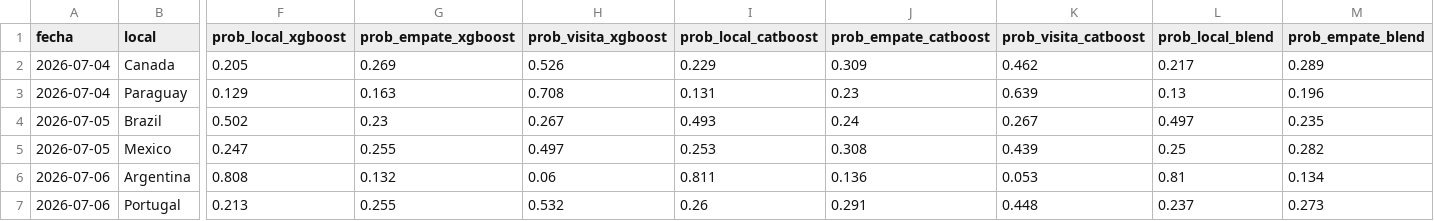
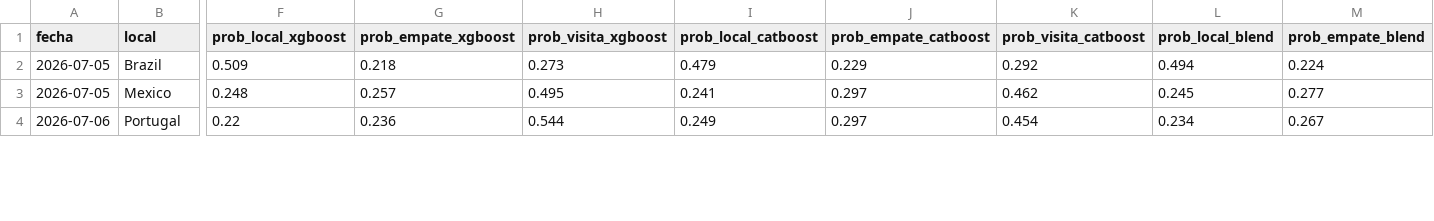
Before and after one commit to Josuegarciaseb/predictWC, a CSV file: outputs/predicciones_fase3_xgboost_catboost.csv, drawn as a sheet; only a part is shown, gaps mark what is left out; removed rows and columns are numbered as before the commit, all else as after; rows hold the shown columns only; the diff covers the shown part only; the diff names each change by its address in the sheet, - before the commit and + after, or states it on an @@ line.

```diff
--- a/outputs/predicciones_fase3_xgboost_catboost.csv
+++ b/outputs/predicciones_fase3_xgboost_catboost.csv
-row 2: 2026-07-04 | Canada | 0.205 | 0.269 | 0.526 | 0.229 | 0.309 | 0.462 | 0.217 | 0.289
-row 3: 2026-07-04 | Paraguay | 0.129 | 0.163 | 0.708 | 0.131 | 0.23 | 0.639 | 0.13 | 0.196
-F2 (prob_local_xgboost): 0.502
+F2 (prob_local_xgboost): 0.509
-G2 (prob_empate_xgboost): 0.23
+G2 (prob_empate_xgboost): 0.218
-H2 (prob_visita_xgboost): 0.267
+H2 (prob_visita_xgboost): 0.273
-I2 (prob_local_catboost): 0.493
+I2 (prob_local_catboost): 0.479
-J2 (prob_empate_catboost): 0.24
+J2 (prob_empate_catboost): 0.229
-K2 (prob_visita_catboost): 0.267
+K2 (prob_visita_catboost): 0.292
-L2 (prob_local_blend): 0.497
+L2 (prob_local_blend): 0.494
-M2 (prob_empate_blend): 0.235
+M2 (prob_empate_blend): 0.224
-F3 (prob_local_xgboost): 0.247
+F3 (prob_local_xgboost): 0.248
-G3 (prob_empate_xgboost): 0.255
+G3 (prob_empate_xgboost): 0.257
-H3 (prob_visita_xgboost): 0.497
+H3 (prob_visita_xgboost): 0.495
-I3 (prob_local_catboost): 0.253
+I3 (prob_local_catboost): 0.241
-J3 (prob_empate_catboost): 0.308
+J3 (prob_empate_catboost): 0.297
-K3 (prob_visita_catboost): 0.439
+K3 (prob_visita_catboost): 0.462
-L3 (prob_local_blend): 0.25
+L3 (prob_local_blend): 0.245
-M3 (prob_empate_blend): 0.282
+M3 (prob_empate_blend): 0.277
-row 6: 2026-07-06 | Argentina | 0.808 | 0.132 | 0.06 | 0.811 | 0.136 | 0.053 | 0.81 | 0.134
-F4 (prob_local_xgboost): 0.213
+F4 (prob_local_xgboost): 0.22
-G4 (prob_empate_xgboost): 0.255
+G4 (prob_empate_xgboost): 0.236
-H4 (prob_visita_xgboost): 0.532
+H4 (prob_visita_xgboost): 0.544
-I4 (prob_local_catboost): 0.26
+I4 (prob_local_catboost): 0.249
-J4 (prob_empate_catboost): 0.291
+J4 (prob_empate_catboost): 0.297
-K4 (prob_visita_catboost): 0.448
+K4 (prob_visita_catboost): 0.454
-L4 (prob_local_blend): 0.237
+L4 (prob_local_blend): 0.234
-M4 (prob_empate_blend): 0.273
+M4 (prob_empate_blend): 0.267
```
Also changed, not shown: 2 added rows and 20 edited cells elsewhere in this file, data/processed/partidos_a_predecir.csv, outputs/predicciones_fase2_archivo.csv, 20 other files.
